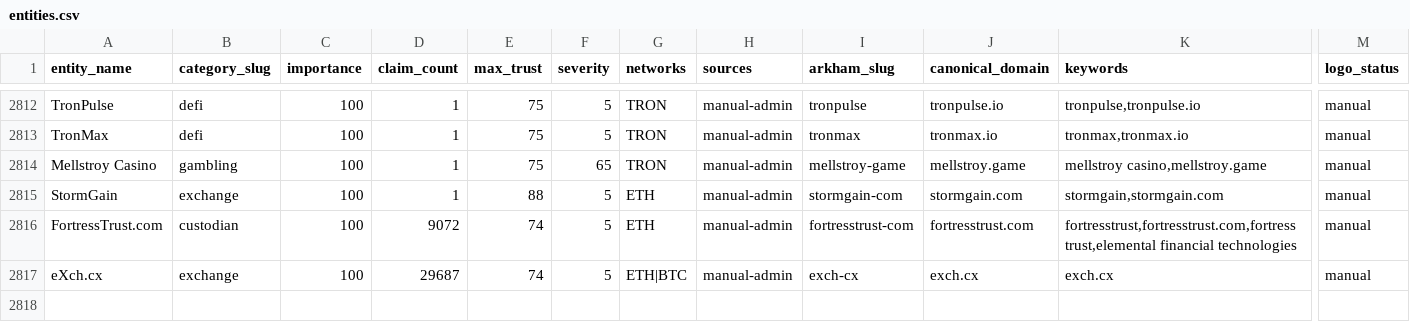
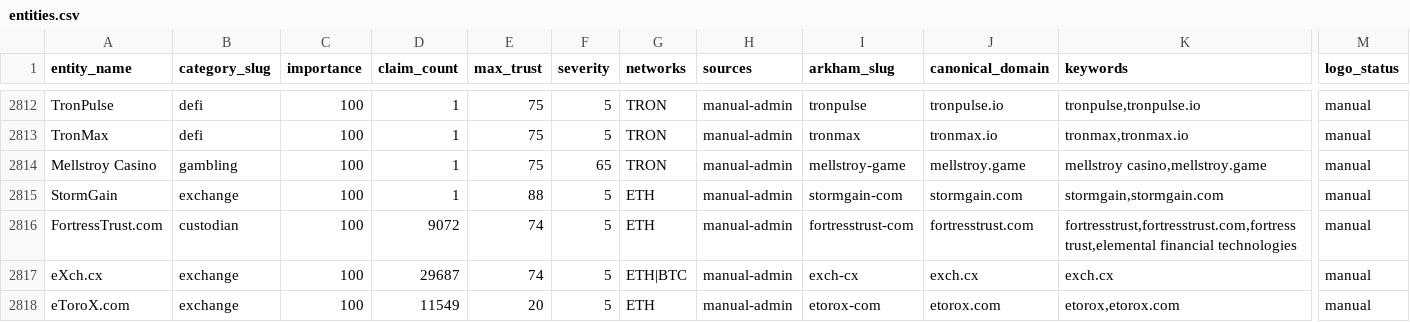
Before and after one commit to maslovsa/kyt-entity-registry, a CSV file: entities.csv, drawn as a sheet; only a part is shown, gaps mark what is left out; rows hold the shown columns only; the diff names each change by its address in the sheet, - before the commit and + after, or states it on an @@ line.

Commit message:
feat(exchange): add eToroX.com entity + logo
VASP registry coverage tail. eToroX.com, Gibraltar DLT-licensed (FSC1333B)
crypto exchange subsidiary of the eToro Group, 11549 linked addresses,
already researched/risk-scored (low/20). Kept as its own registry card
(not merged into the existing eToro entry) — eToroX held its own
separate license and has a distinct 'X' brand mark, unlike the
unambiguous same-company splits (WBTC, BlackRock) merged earlier in
this backlog item; brand wound down (301-redirects to etoro.com now)
but the legal/licensing distinction is real. Logo sourced from Wayback
Machine snapshot.

```diff
--- a/entities.csv
+++ b/entities.csv
+row 2818: eToroX.com | exchange | 100 | 11549 | 20 | 5 | ETH | manual-admin | etorox-com | etorox.com | etorox,etorox.com | manual
```
Also changed, not shown: 2 other files.
